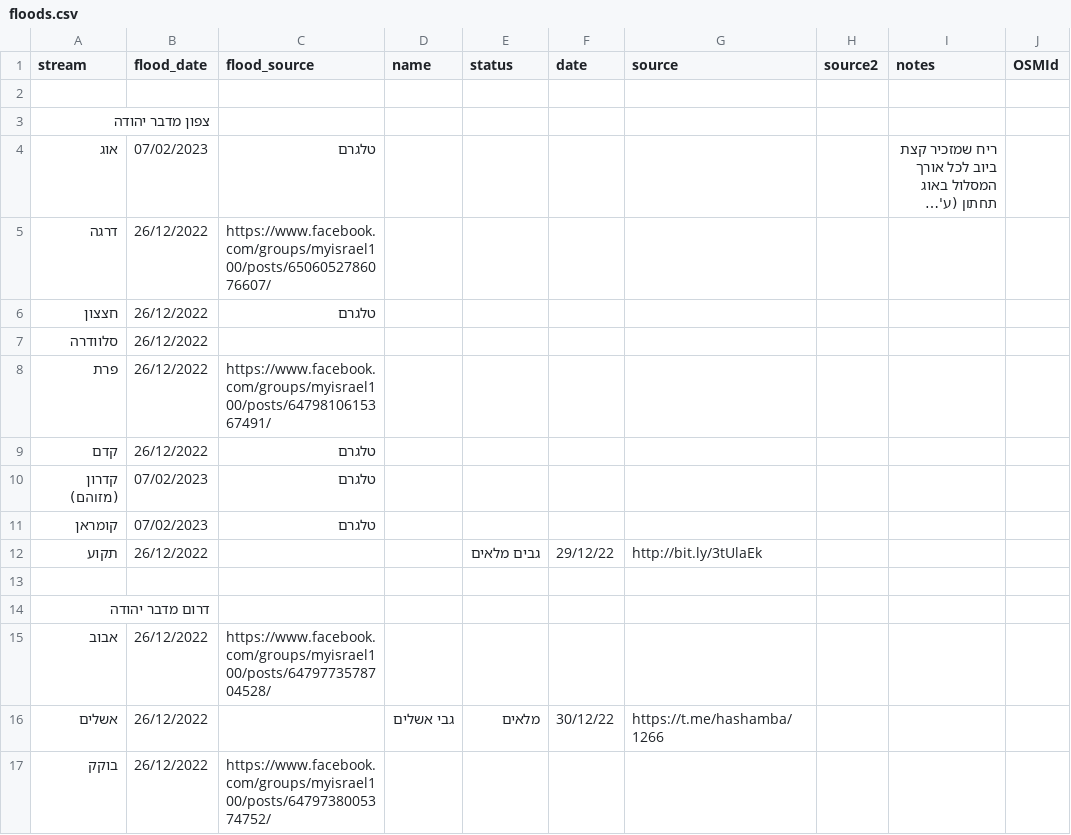
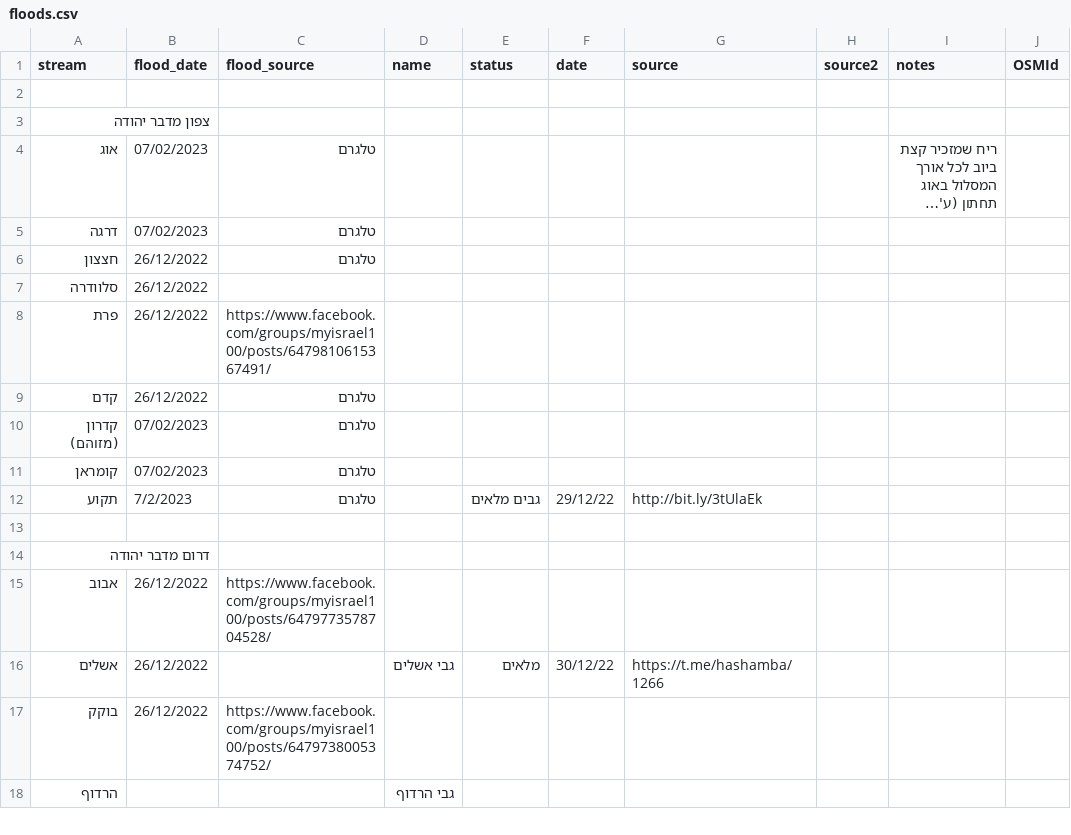
Before and after one commit to amiad/IHMGeoJSONWaterholes, a CSV file: floods.csv, drawn as a sheet; only a part is shown; the shorter side is filled out with more unchanged rows; long unchanged cells end in …; the diff names each change by its address in the sheet, - before the commit and + after, or states it on an @@ line.

Commit message:
update source.geojson 2023-02-07-16:36

```diff
--- a/floods.csv
+++ b/floods.csv
-B5 (flood_date): 26/12/2022
+B5 (flood_date): 07/02/2023
-C5 (flood_source): https://www.facebook.com/groups/myisrael100/posts/6506052786076607/
+C5 (flood_source): טלגרם
-B12 (flood_date): 26/12/2022
+B12 (flood_date): 7/2/2023
-C12 (flood_source): (empty)
+C12 (flood_source): טלגרם
```
